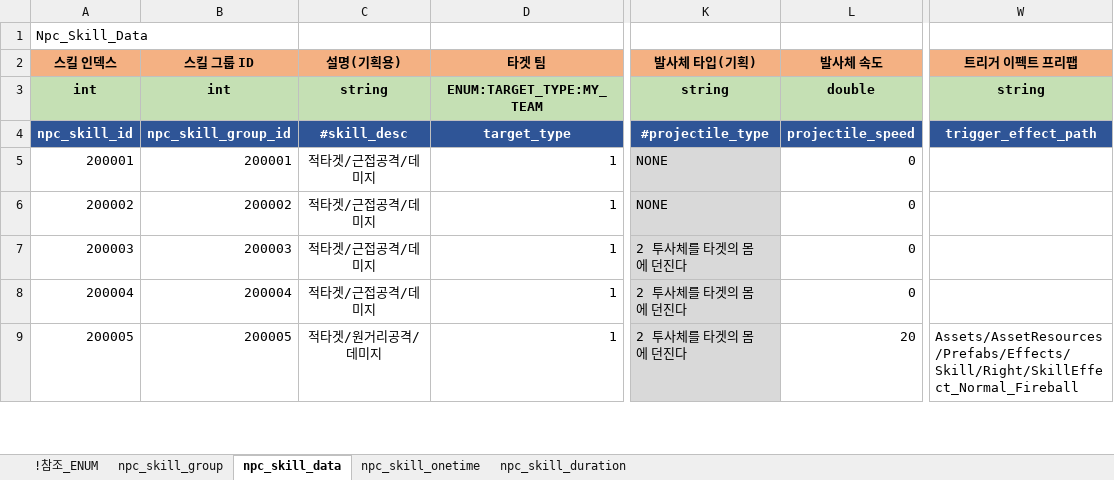
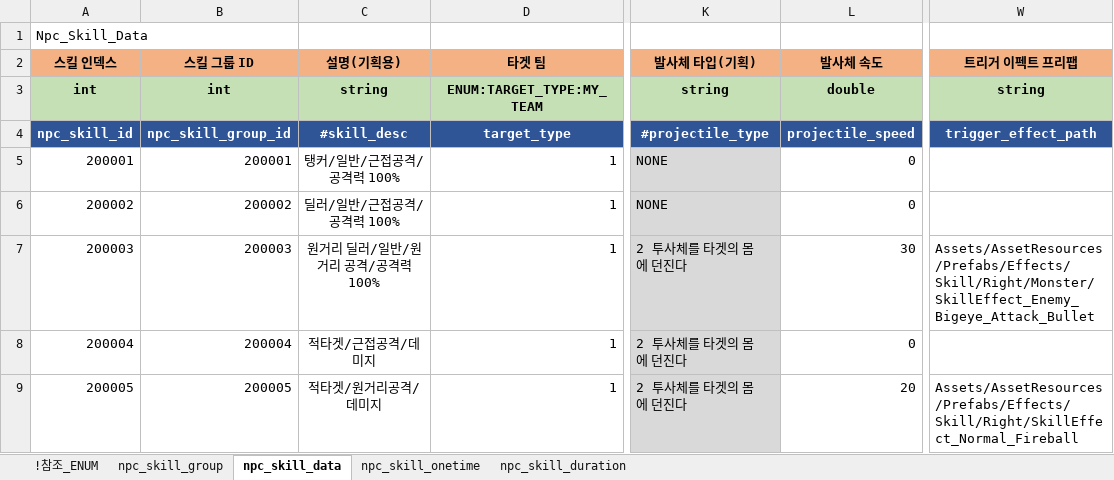
Before and after one commit to shanash/ZeroOne, an Excel workbook: Android/ExcelData/NPCSkillTable.xlsx, sheet npc_skill_data, drawn as a sheet; only a part is shown, gaps mark what is left out; values as stored, in another font and other column widths than the file's, no borders; the diff names each change by its address in the sheet, - before the commit and + after, or states it on an @@ line.

```diff
--- a/Android/ExcelData/NPCSkillTable.xlsx (sheet npc_skill_data)
+++ b/Android/ExcelData/NPCSkillTable.xlsx (sheet npc_skill_data)
-C5 (설명(기획용)): 적타겟/근접공격/데미지
+C5 (설명(기획용)): 탱커/일반/근접공격/공격력 100%
-C6 (설명(기획용)): 적타겟/근접공격/데미지
+C6 (설명(기획용)): 딜러/일반/근접공격/공격력 100%
-C7 (설명(기획용)): 적타겟/근접공격/데미지
+C7 (설명(기획용)): 원거리 딜러/일반/원거리 공격/공격력 100%
-L7 (발사체 속도): 0
+L7 (발사체 속도): 30
-W7 (트리거 이펙트 프리팹): (empty)
+W7 (트리거 이펙트 프리팹): Assets/AssetResources/Prefabs/Effects/Skill/Right/Monster/SkillEffect_Enemy_Bigeye_Attack_Bullet
```
Also changed, not shown: sheet npc_skill_group, sheet npc_skill_onetime, Android/ExcelData/NPCTable.xlsx, Android/ExcelData/PCSkillTable.xlsx, 54 other files.
